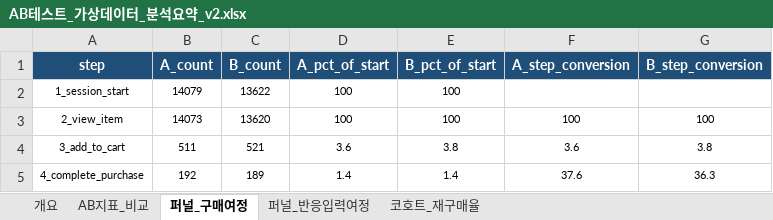
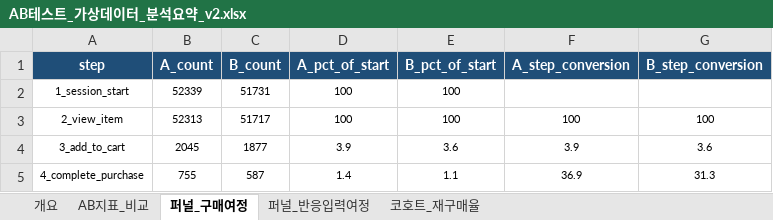
Before and after one commit to rltgjqmsmsgksrmffhrlt/GollajuDogCat, an Excel workbook: data/generated_v2/AB테스트_가상데이터_분석요약_v2.xlsx, sheet 퍼널_구매여정, drawn as a sheet; values as stored, in another font and other column widths than the file's, no borders; charts and pictures not drawn; the diff names each change by its address in the sheet, - before the commit and + after, or states it on an @@ line.

```diff
--- a/data/generated_v2/AB테스트_가상데이터_분석요약_v2.xlsx (sheet 퍼널_구매여정)
+++ b/data/generated_v2/AB테스트_가상데이터_분석요약_v2.xlsx (sheet 퍼널_구매여정)
-B2 (A_count): 14079
+B2 (A_count): 52339
-C2 (B_count): 13622
+C2 (B_count): 51731
-B3 (A_count): 14073
+B3 (A_count): 52313
-C3 (B_count): 13620
+C3 (B_count): 51717
-B4 (A_count): 511
+B4 (A_count): 2045
-C4 (B_count): 521
+C4 (B_count): 1877
-D4 (A_pct_of_start): 3.6
+D4 (A_pct_of_start): 3.9
-E4 (B_pct_of_start): 3.8
+E4 (B_pct_of_start): 3.6
-F4 (A_step_conversion): 3.6
+F4 (A_step_conversion): 3.9
-G4 (B_step_conversion): 3.8
+G4 (B_step_conversion): 3.6
-B5 (A_count): 192
+B5 (A_count): 755
-C5 (B_count): 189
+C5 (B_count): 587
-E5 (B_pct_of_start): 1.4
+E5 (B_pct_of_start): 1.1
-F5 (A_step_conversion): 37.6
+F5 (A_step_conversion): 36.9
-G5 (B_step_conversion): 36.3
+G5 (B_step_conversion): 31.3
```
Also changed, not shown: sheet 코호트_재구매율, sheet AB지표_비교, sheet 퍼널_반응입력여정, sheet 개요, 15 other files.
